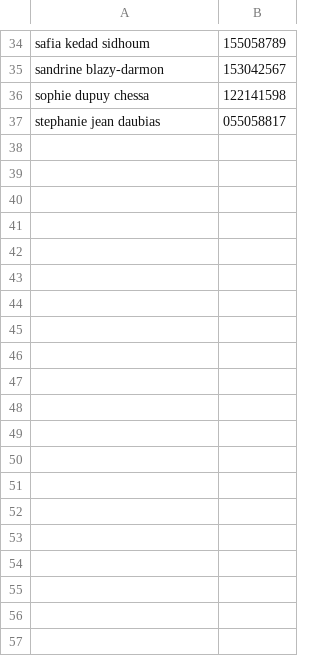
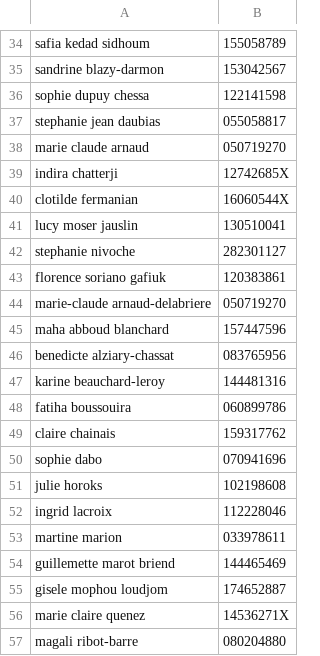
Before and after one commit to not-in-our-labs/workpace, a CSV file: supervision-reviewing-jury/manual_links.csv, drawn as a sheet; only a part is shown, gaps mark what is left out; the diff covers the shown part only; the diff names each change by its address in the sheet, - before the commit and + after, or states it on an @@ line.

Commit message:
add 25/26 manual link

```diff
--- a/supervision-reviewing-jury/manual_links.csv
+++ b/supervision-reviewing-jury/manual_links.csv
+row 38: marie claude arnaud | 050719270
+row 39: indira chatterji | 12742685X
+row 40: clotilde fermanian | 16060544X
+row 41: lucy moser jauslin | 130510041
+row 42: stephanie nivoche | 282301127
+row 43: florence soriano gafiuk | 120383861
+row 44: marie-claude arnaud-delabriere | 050719270
+row 45: maha abboud blanchard | 157447596
+row 46: benedicte alziary-chassat | 083765956
+row 47: karine beauchard-leroy | 144481316
+row 48: fatiha boussouira | 060899786
+row 49: claire chainais | 159317762
+row 50: sophie dabo | 070941696
+row 51: julie horoks | 102198608
+row 52: ingrid lacroix | 112228046
+row 53: martine marion | 033978611
+row 54: guillemette marot briend | 144465469
+row 55: gisele mophou loudjom | 174652887
+row 56: marie claire quenez | 14536271X
+row 57: magali ribot-barre | 080204880
```
Also changed, not shown: 13 added rows elsewhere in this file, 16 other files.
